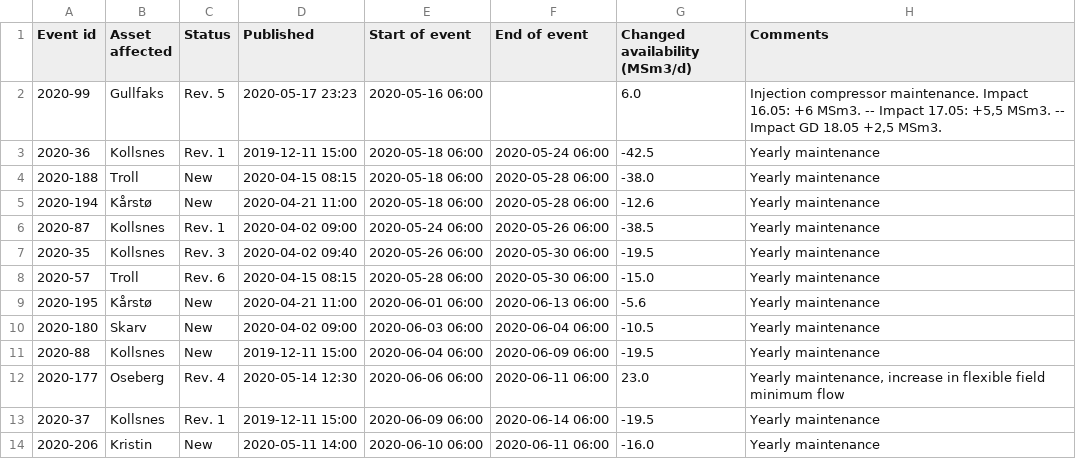
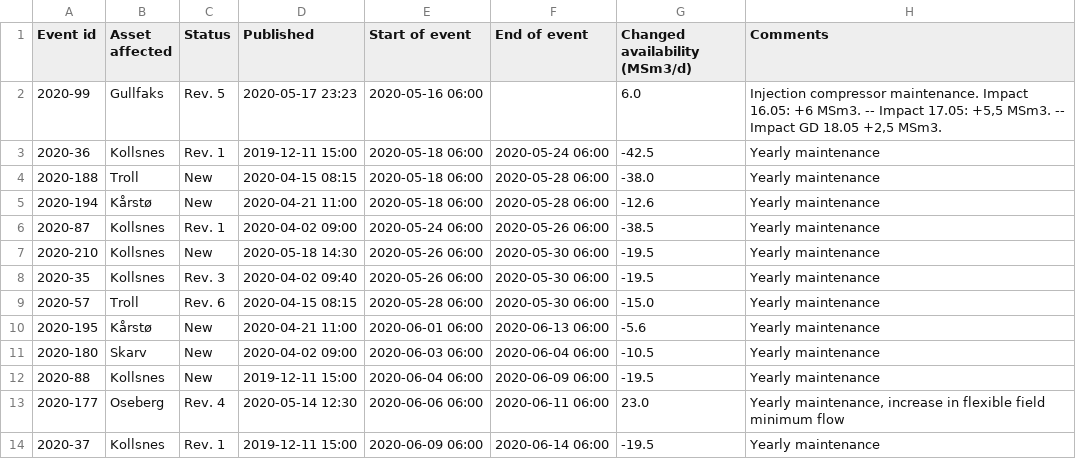
Before and after one commit to vangheq/GasData, a CSV file: data/GsscPlannedEventsFieldsAndProcessingPlants.csv, drawn as a sheet; only a part is shown; the shorter side is filled out with more unchanged rows; the diff names each change by its address in the sheet, - before the commit and + after, or states it on an @@ line.

```diff
--- a/data/GsscPlannedEventsFieldsAndProcessingPlants.csv
+++ b/data/GsscPlannedEventsFieldsAndProcessingPlants.csv
+row 7: 2020-210 | Kollsnes | New | 2020-05-18 14:30 | 2020-05-26 06:00 | 2020-05-30 06:00 | -19.5 | Yearly maintenance
```
